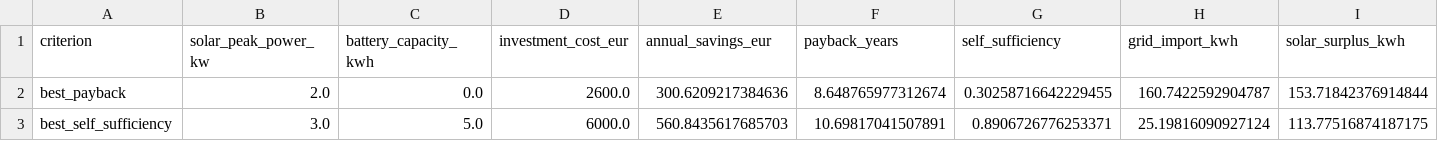
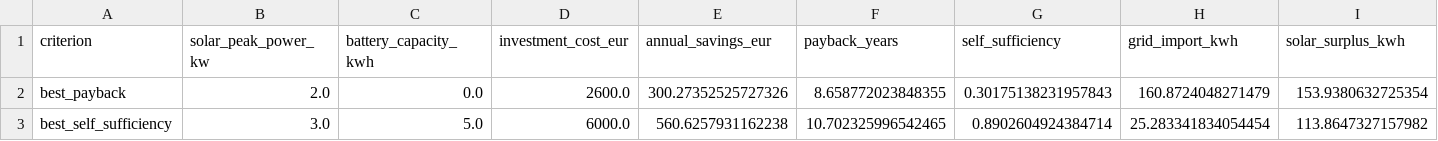
Before and after one commit to Jcsantoyo/electricity-consumption-solar-optimizer, a CSV file: reports/best_scenarios.csv, drawn as a sheet.

```diff
--- a/reports/best_scenarios.csv
+++ b/reports/best_scenarios.csv
@@ -1,3 +1,3 @@
 criterion,solar_peak_power_kw,battery_capacity_kwh,investment_cost_eur,annual_savings_eur,payback_years,self_sufficiency,grid_import_kwh,solar_surplus_kwh
-best_payback,2.0,0.0,2600.0,300.6209217384636,8.648765977312674,0.30258716642229455,160.7422592904787,153.71842376914844
-best_self_sufficiency,3.0,5.0,6000.0,560.8435617685703,10.69817041507891,0.8906726776253371,25.19816090927124,113.77516874187175
+best_payback,2.0,0.0,2600.0,300.27352525727326,8.658772023848355,0.30175138231957843,160.8724048271479,153.9380632725354
+best_self_sufficiency,3.0,5.0,6000.0,560.6257931162238,10.702325996542465,0.8902604924384714,25.283341834054454,113.8647327157982
```
Also changed, not shown: reports/best_scenario_timeseries.csv, reports/grid_search_results.csv, 31 other files.
